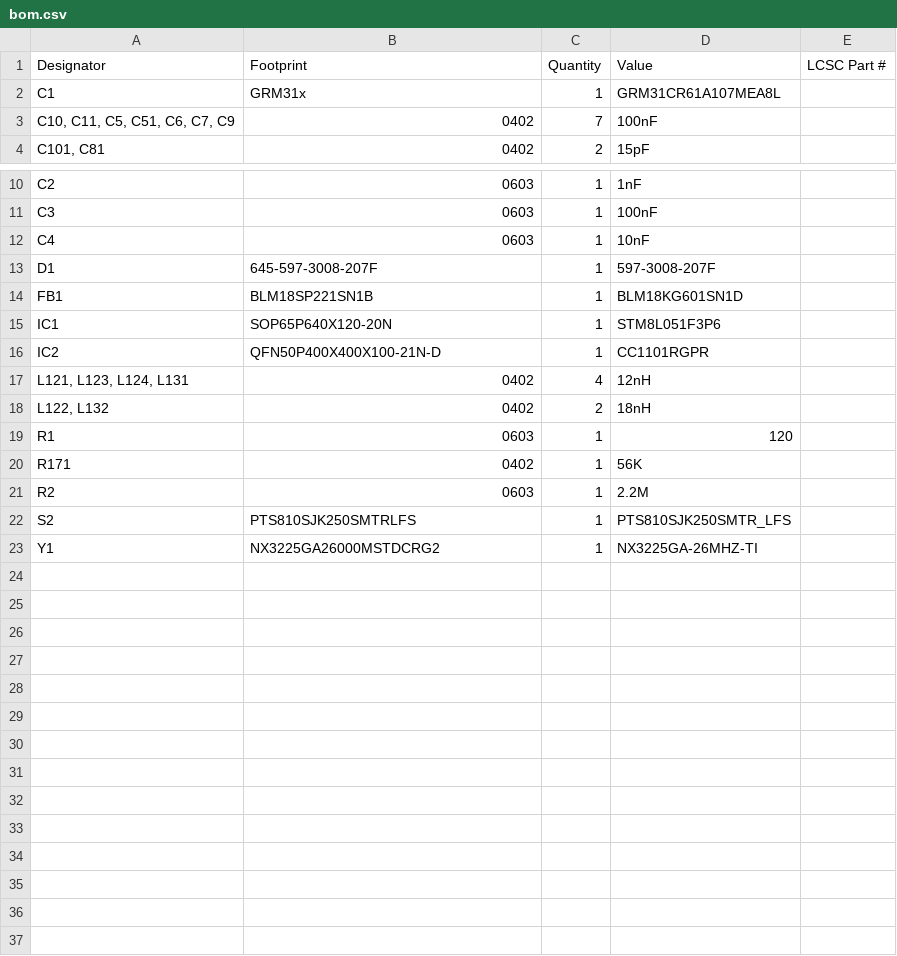
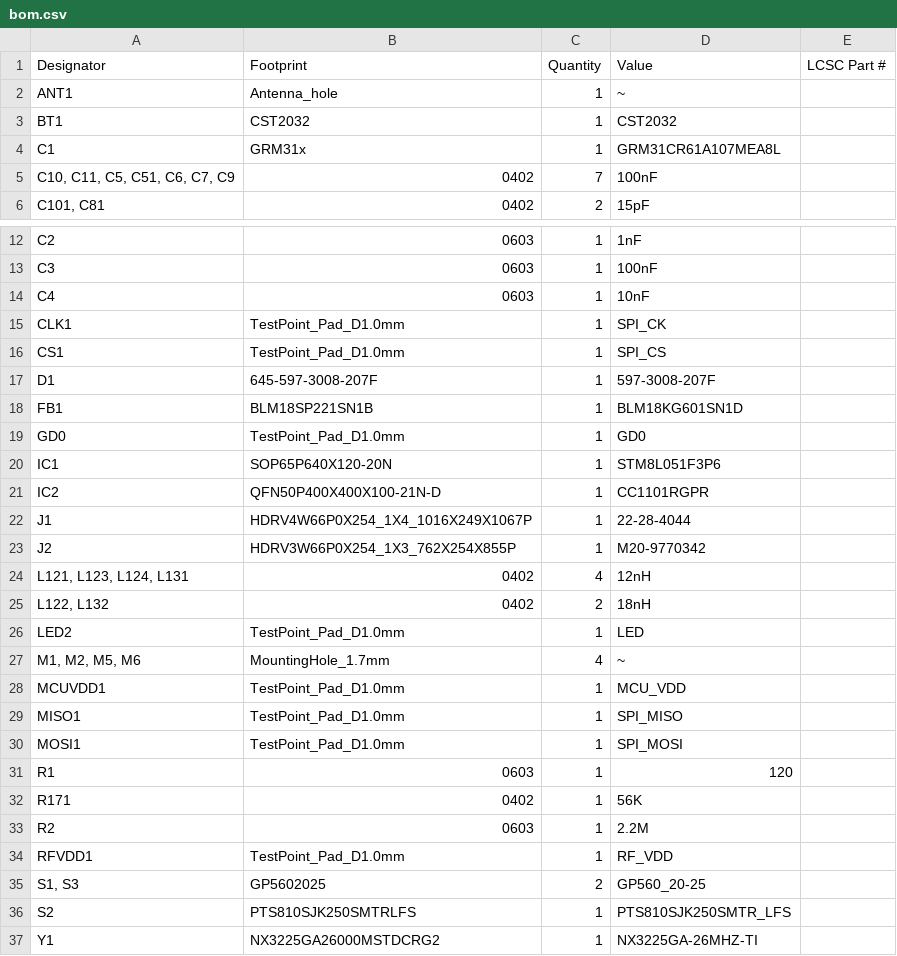
Before and after one commit to npeixoto64/ExitGuardian, a CSV file: hardware/sensor/rev1/production/bom.csv, drawn as a sheet; only a part is shown, gaps mark what is left out; the diff names each change by its address in the sheet, - before the commit and + after, or states it on an @@ line.

```diff
--- a/hardware/sensor/rev1/production/bom.csv
+++ b/hardware/sensor/rev1/production/bom.csv
+row 2: ANT1 | Antenna_hole | 1 | ~
+row 3: BT1 | CST2032 | 1 | CST2032
+row 15: CLK1 | TestPoint_Pad_D1.0mm | 1 | SPI_CK
+row 16: CS1 | TestPoint_Pad_D1.0mm | 1 | SPI_CS
+row 19: GD0 | TestPoint_Pad_D1.0mm | 1 | GD0
+row 22: J1 | HDRV4W66P0X254_1X4_1016X249X1067P | 1 | 22-28-4044
+row 23: J2 | HDRV3W66P0X254_1X3_762X254X855P | 1 | M20-9770342
+row 26: LED2 | TestPoint_Pad_D1.0mm | 1 | LED
+row 27: M1, M2, M5, M6 | MountingHole_1.7mm | 4 | ~
+row 28: MCUVDD1 | TestPoint_Pad_D1.0mm | 1 | MCU_VDD
+row 29: MISO1 | TestPoint_Pad_D1.0mm | 1 | SPI_MISO
+row 30: MOSI1 | TestPoint_Pad_D1.0mm | 1 | SPI_MOSI
+row 34: RFVDD1 | TestPoint_Pad_D1.0mm | 1 | RF_VDD
+row 35: S1, S3 | GP5602025 | 2 | GP560_20-25
```
Also changed, not shown: hardware/sensor/rev1/production/positions.csv, 3 other files.
